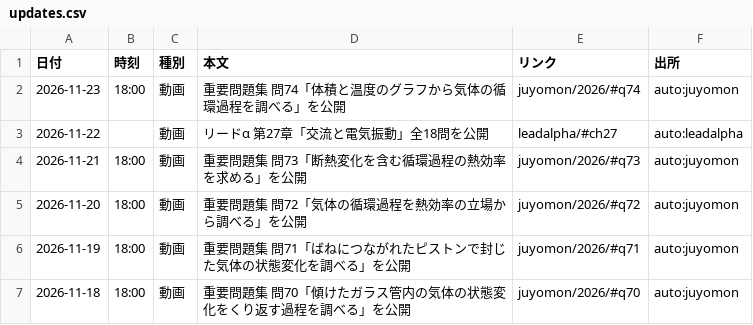
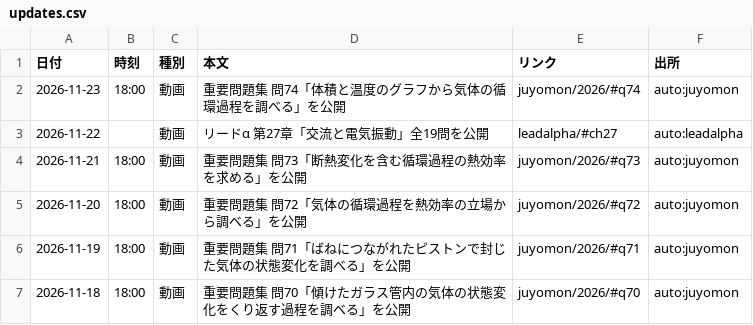
Before and after one commit to koukophysicschannel/butsuri-channel, a CSV file: updates.csv, drawn as a sheet; only a part is shown.

```diff
--- a/updates.csv
+++ b/updates.csv
@@ -2,3 +2,3 @@
 2026-11-23,18:00,動画,重要問題集 問74「体積と温度のグラフから気体の循環過程を調べる」を公開,juyomon/2026/#q74,auto:juyomon
-2026-11-22,,動画,リードα 第27章「交流と電気振動」全18問を公開,leadalpha/#ch27,auto:leadalpha
+2026-11-22,,動画,リードα 第27章「交流と電気振動」全19問を公開,leadalpha/#ch27,auto:leadalpha
 2026-11-21,18:00,動画,重要問題集 問73「断熱変化を含む循環過程の熱効率を求める」を公開,juyomon/2026/#q73,auto:juyomon
```
Also changed, not shown: 1 other file.
